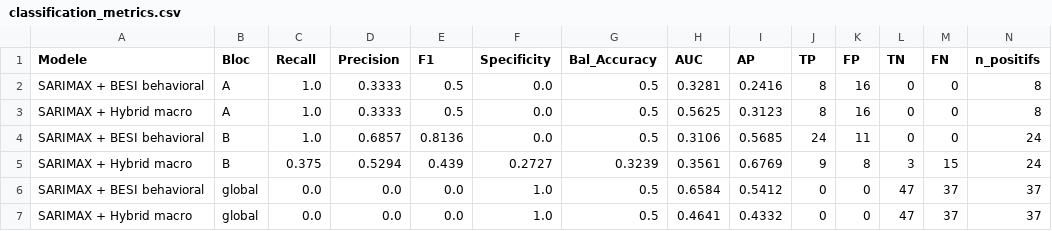
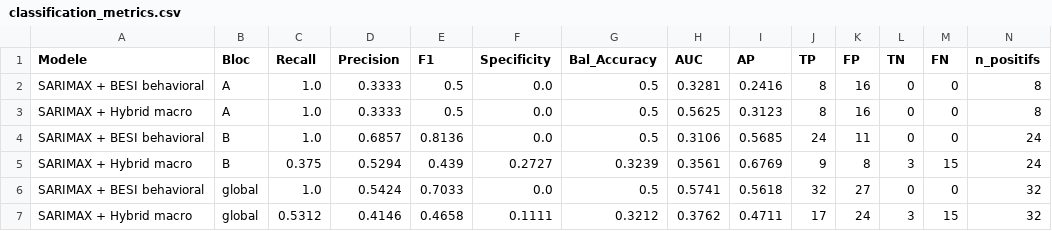
Before and after one commit to d0uaee/Behavioral-Economic-Stress-Index, a CSV file: outputs/reports/classification_metrics.csv, drawn as a sheet; only a part is shown; removed rows and columns are numbered as before the commit, all else as after; rows hold the shown columns only; the diff names each change by its address in the sheet, - before the commit and + after, or states it on an @@ line.

```diff
--- a/outputs/reports/classification_metrics.csv
+++ b/outputs/reports/classification_metrics.csv
-row 6: SARIMAX + BESI behavioral | global | 0.0 | 0.0 | 0.0 | 1.0 | 0.5 | 0.6584 | 0.5412 | 0 | 0 | 47 | 37 | 37
-row 7: SARIMAX + Hybrid macro | global | 0.0 | 0.0 | 0.0 | 1.0 | 0.5 | 0.4641 | 0.4332 | 0 | 0 | 47 | 37 | 37
+row 6: SARIMAX + BESI behavioral | global | 1.0 | 0.5424 | 0.7033 | 0.0 | 0.5 | 0.5741 | 0.5618 | 32 | 27 | 0 | 0 | 32
+row 7: SARIMAX + Hybrid macro | global | 0.5312 | 0.4146 | 0.4658 | 0.1111 | 0.3212 | 0.3762 | 0.4711 | 17 | 24 | 3 | 15 | 32
```
Also changed, not shown: data/silver/behavioral_index_pure.csv, data/silver/hybrid_macro_index.csv, 7 other files.
